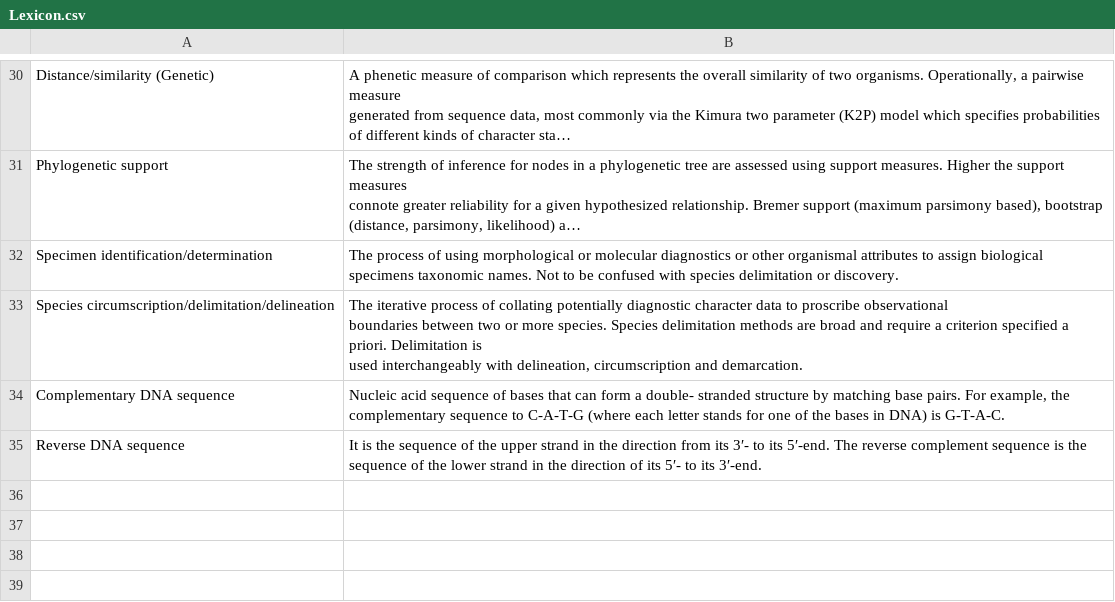
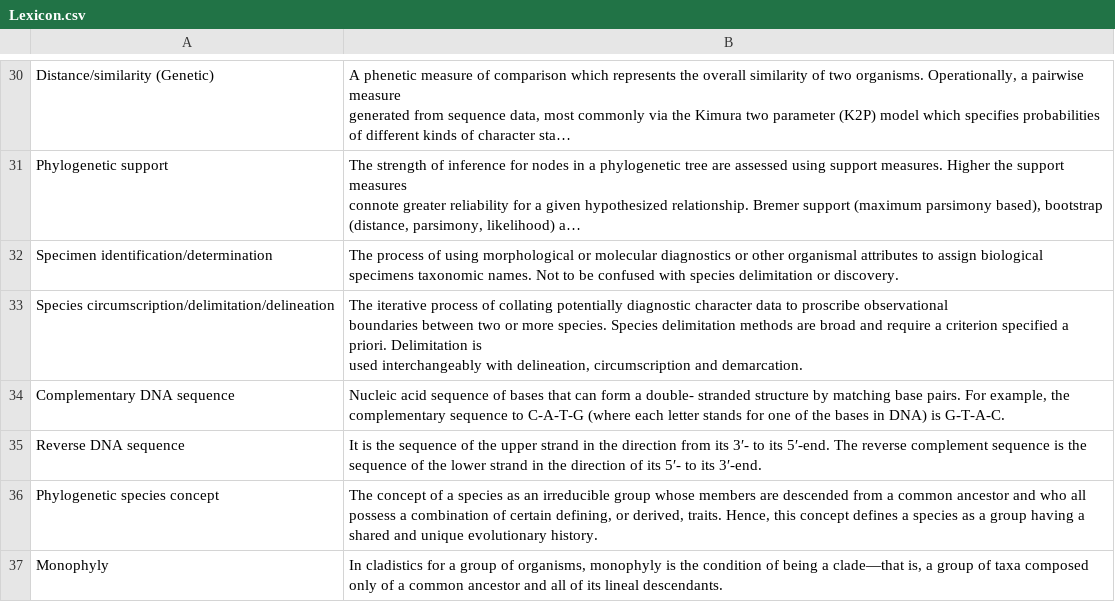
Before and after one commit to svenbuerki/Genomics-Bioinformatics, a CSV file: Data/Lexicon.csv, drawn as a sheet; only a part is shown, gaps mark what is left out; long unchanged cells end in ….

```diff
--- a/Data/Lexicon.csv
+++ b/Data/Lexicon.csv
@@ -59 +59,3 @@ Complementary DNA sequence,"Nucleic acid sequence of bases that can form a doubl
 Reverse DNA sequence,It is the sequence of the upper strand in the direction from its 3′- to its 5′-end. The reverse complement sequence is the sequence of the lower strand in the direction of its 5′- to its 3′-end.
+Phylogenetic species concept,"The concept of a species as an irreducible group whose members are descended from a common ancestor and who all possess a combination of certain defining, or derived, traits. Hence, this concept defines a species as a group having a shared and unique evolutionary history."
+Monophyly,"In cladistics for a group of organisms, monophyly is the condition of being a clade—that is, a group of taxa composed only of a common ancestor and all of its lineal descendants."
```
Also changed, not shown: 6 other files.
